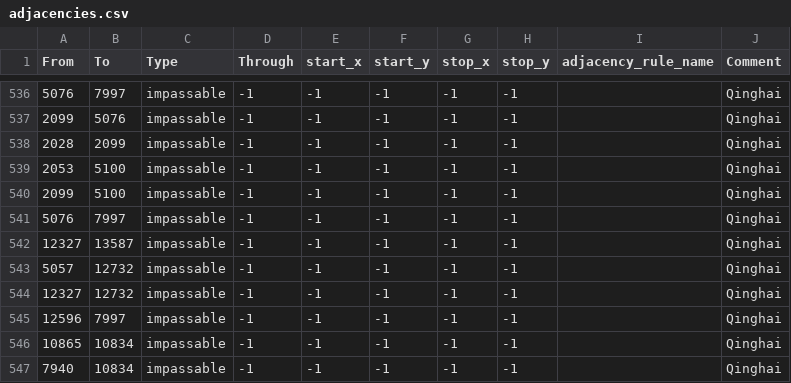
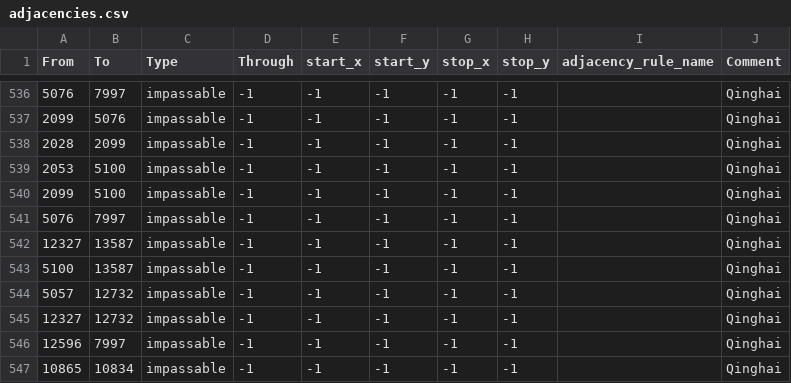
Before and after one commit to MADCAT416/megrez, a CSV file: map/adjacencies.csv, drawn as a sheet; only a part is shown, gaps mark what is left out; the shorter side is filled out with more unchanged rows; the diff names each change by its address in the sheet, - before the commit and + after, or states it on an @@ line.

Commit message:
Update adjacencies.csv

```diff
--- a/map/adjacencies.csv
+++ b/map/adjacencies.csv
+row 543: 5100 | 13587 | impassable | -1 | -1 | -1 | -1 | -1 |  | Qinghai
```
